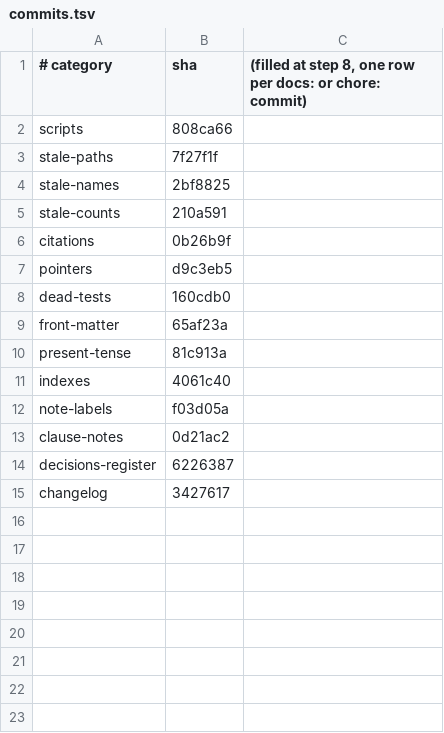
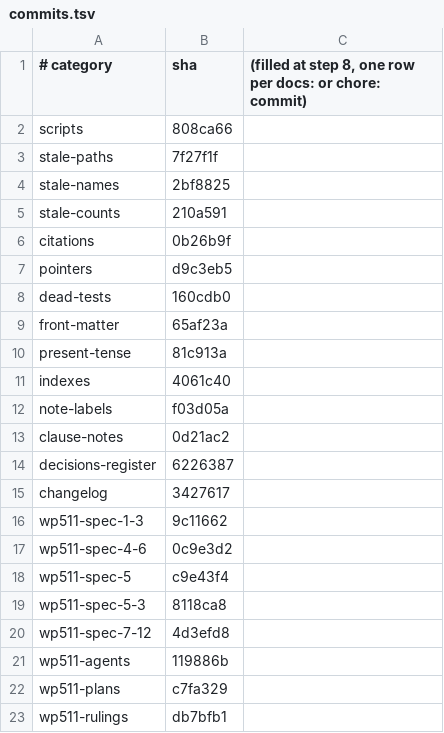
Before and after one commit to willemsk/nanopnp, a TSV file: docs/code_reviews/CODE_REVIEW_039/raw/commits.tsv, drawn as a sheet; the diff names each change by its address in the sheet, - before the commit and + after, or states it on an @@ line.

```diff
--- a/docs/code_reviews/CODE_REVIEW_039/raw/commits.tsv
+++ b/docs/code_reviews/CODE_REVIEW_039/raw/commits.tsv
+row 16: wp511-spec-1-3 | 9c11662
+row 17: wp511-spec-4-6 | 0c9e3d2
+row 18: wp511-spec-5 | c9e43f4
+row 19: wp511-spec-5-3 | 8118ca8
+row 20: wp511-spec-7-12 | 4d3efd8
+row 21: wp511-agents | 119886b
+row 22: wp511-plans | c7fa329
+row 23: wp511-rulings | db7bfb1
```
Also changed, not shown: 10 other files.
